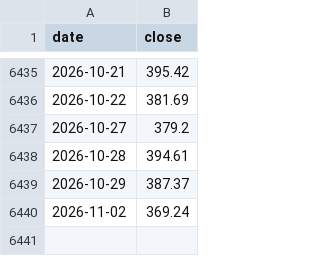
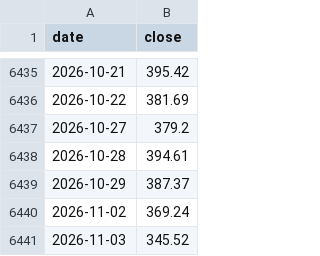
Before and after one commit to juechang0328-rgb/Business-Cycle-monitor, a CSV file: data/twoii_history.csv, drawn as a sheet; only a part is shown, gaps mark what is left out; the diff names each change by its address in the sheet, - before the commit and + after, or states it on an @@ line.

```diff
--- a/data/twoii_history.csv
+++ b/data/twoii_history.csv
+row 6441: 2026-11-03 | 345.52
```
